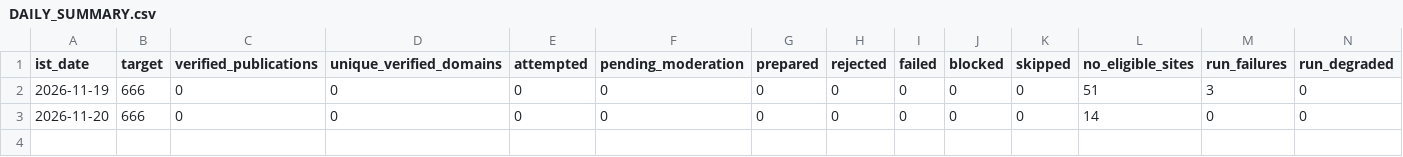
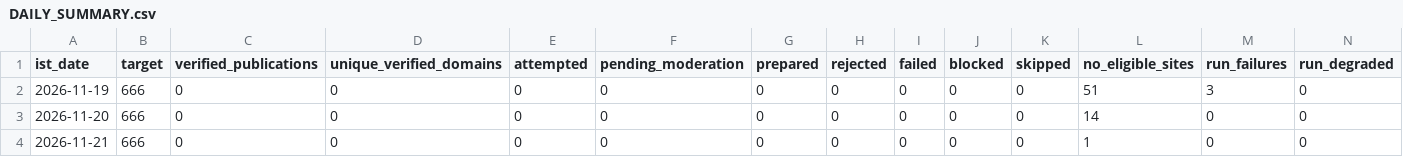
Before and after one commit to shkrelitechnologies-cloud/maya, a CSV file: operations/DAILY_SUMMARY.csv, drawn as a sheet; only a part is shown; rows hold the shown columns only; the diff names each change by its address in the sheet, - before the commit and + after, or states it on an @@ line.

```diff
--- a/operations/DAILY_SUMMARY.csv
+++ b/operations/DAILY_SUMMARY.csv
+row 4: 2026-11-21 | 666 | 0 | 0 | 0 | 0 | 0 | 0 | 0 | 0 | 0 | 1 | 0 | 0
```
Also changed, not shown: operations/OPERATIONS_LEDGER.csv.
